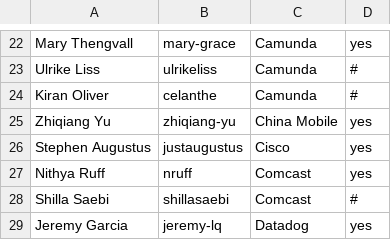
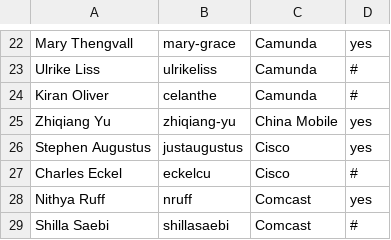
Before and after one commit to todogroup/governance, a CSV file: MEMBERS.csv, drawn as a sheet; only a part is shown, gaps mark what is left out; the shorter side is filled out with more unchanged rows.

Commit message:
Update MEMBERS.csv
Add Cisco Eckel, Cisco

```diff
--- a/MEMBERS.csv
+++ b/MEMBERS.csv
@@ -26,2 +26,3 @@ Zhiqiang Yu,zhiqiang-yu,China Mobile,yes
 Stephen Augustus,justaugustus,Cisco,yes
+Charles Eckel,eckelcu,Cisco,#
 Nithya Ruff,nruff,Comcast,yes
```
